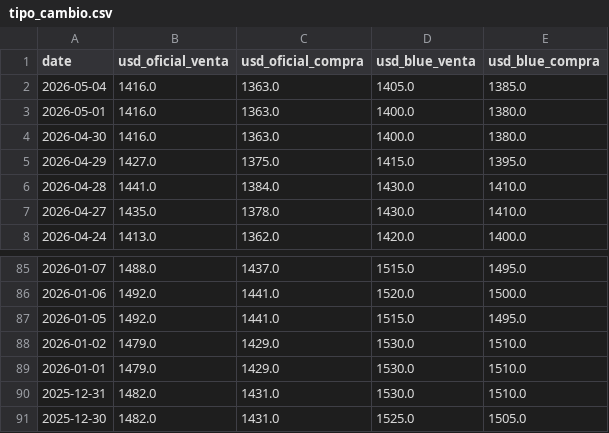
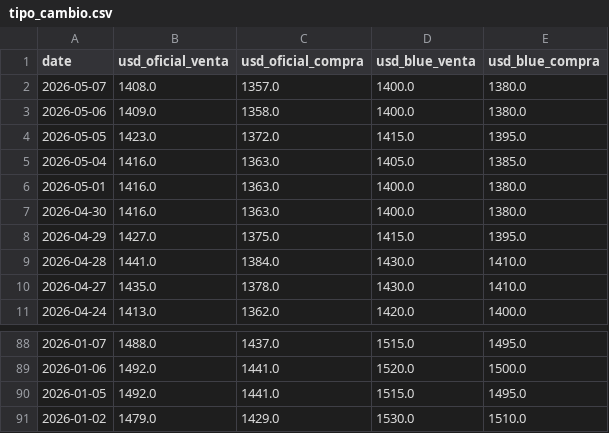
Before and after one commit to JaimeMancilla/p4-airbnb-etl-pipeline, a CSV file: data/raw/tipo_cambio.csv, drawn as a sheet; only a part is shown, gaps mark what is left out.

```diff
--- a/data/raw/tipo_cambio.csv
+++ b/data/raw/tipo_cambio.csv
@@ -1,2 +1,5 @@
 date,usd_oficial_venta,usd_oficial_compra,usd_blue_venta,usd_blue_compra
+2026-05-07,1408.0,1357.0,1400.0,1380.0
+2026-05-06,1409.0,1358.0,1400.0,1380.0
+2026-05-05,1423.0,1372.0,1415.0,1395.0
 2026-05-04,1416.0,1363.0,1405.0,1385.0
@@ -88,4 +91 @@ date,usd_oficial_venta,usd_oficial_compra,usd_blue_venta,usd_blue_compra
 2026-01-02,1479.0,1429.0,1530.0,1510.0
-2026-01-01,1479.0,1429.0,1530.0,1510.0
-2025-12-31,1482.0,1431.0,1530.0,1510.0
-2025-12-30,1482.0,1431.0,1525.0,1505.0
```
Also changed, not shown: data/raw/clima_buenos_aires.csv, 14 other files.
